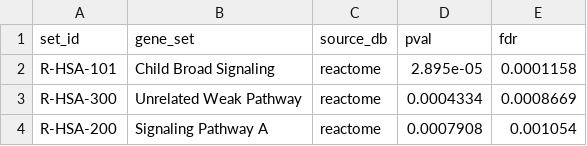
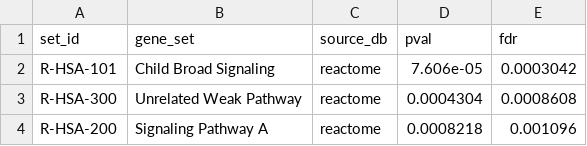
Before and after one commit to agenticbioinformatics/targets-from-pathways, a TSV file: example_data/example_run/disease_pathways.tsv, drawn as a sheet.

```diff
--- a/example_data/example_run/disease_pathways.tsv
+++ b/example_data/example_run/disease_pathways.tsv
@@ -1,4 +1,4 @@
 set_id	gene_set	source_db	pval	fdr
-R-HSA-101	Child Broad Signaling	reactome	2.895e-05	0.0001158
-R-HSA-300	Unrelated Weak Pathway	reactome	0.0004334	0.0008669
-R-HSA-200	Signaling Pathway A	reactome	0.0007908	0.001054
+R-HSA-101	Child Broad Signaling	reactome	7.606e-05	0.0003042
+R-HSA-300	Unrelated Weak Pathway	reactome	0.0004304	0.0008608
+R-HSA-200	Signaling Pathway A	reactome	0.0008218	0.001096
```
Also changed, not shown: example_data/example_run/candidate_scores.tsv, example_data/example_run/candidates_annotated.tsv, 12 other files.
